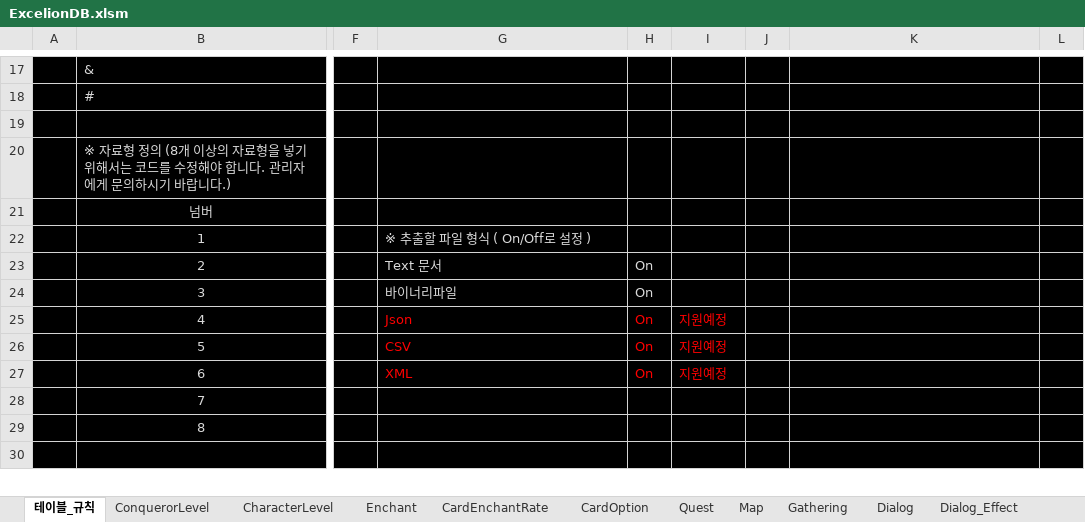
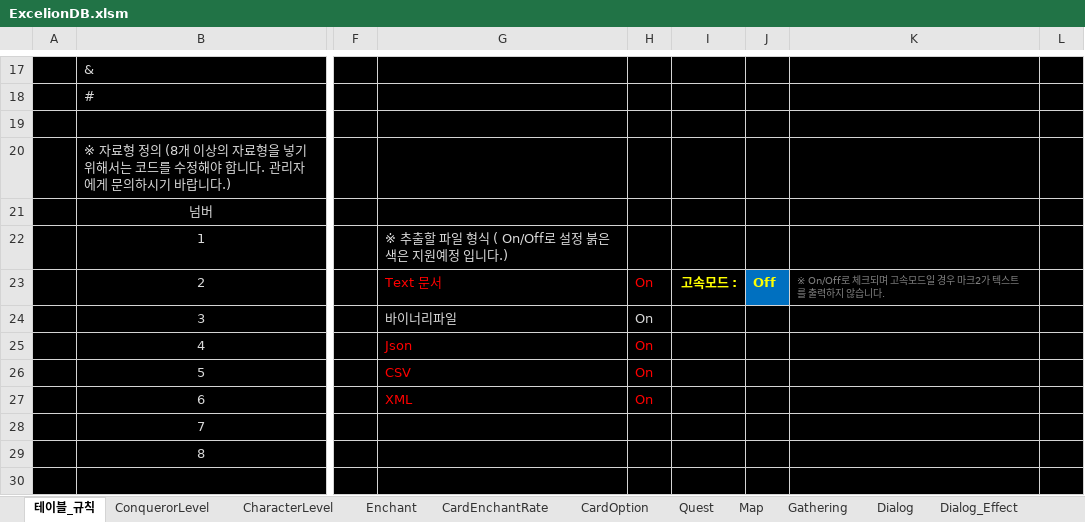
Before and after one commit to rcasio/MarkTwo, an Excel workbook: MarkTwo/bin/Debug/ExcelionDB.xlsm, sheet 테이블_규칙, drawn as a sheet; only a part is shown, gaps mark what is left out; values as stored, in another font and other column widths than the file's, no borders; the diff names each change by its address in the sheet, - before the commit and + after, or states it on an @@ line.

```diff
--- a/MarkTwo/bin/Debug/ExcelionDB.xlsm (sheet 테이블_규칙)
+++ b/MarkTwo/bin/Debug/ExcelionDB.xlsm (sheet 테이블_규칙)
-G22: ※ 추출할 파일 형식 ( On/Off로 설정 )
+G22: ※ 추출할 파일 형식 ( On/Off로 설정 붉은색은 지원예정 입니다.)
-G23:H23 text colour: #D9D9D9
+G23:H23 text colour: #FF0000
-I23: (empty)
+I23: 고속모드 :
-J23: (empty)
+J23: Off
-J23 fill: #000000
+J23 fill: #0070C0
-K23: (empty)
+K23: ※ On/Off로 체크되며 고속모드일 경우 마크2가 텍스트를 출력하지 않습니다.
-I25:I27: 지원예정
+I25:I27: (empty)
```
Also changed, not shown: 16 other files.
